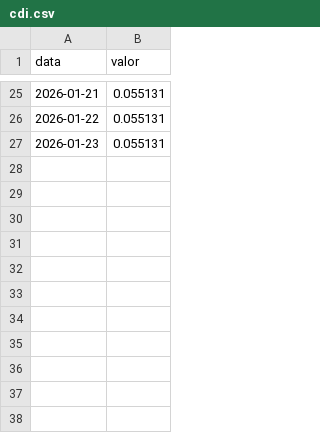
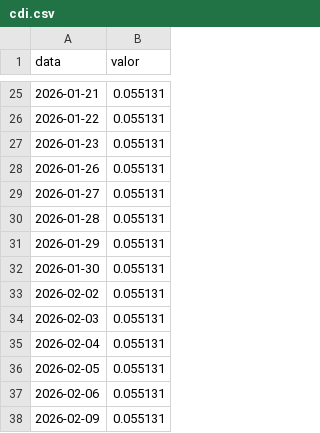
Before and after one commit to GloedenJoao/profissional, a CSV file: cenarios/2026/dados/series/cdi.csv, drawn as a sheet; only a part is shown, gaps mark what is left out; the diff names each change by its address in the sheet, - before the commit and + after, or states it on an @@ line.

```diff
--- a/cenarios/2026/dados/series/cdi.csv
+++ b/cenarios/2026/dados/series/cdi.csv
+row 28: 2026-01-26 | 0.055131
+row 29: 2026-01-27 | 0.055131
+row 30: 2026-01-28 | 0.055131
+row 31: 2026-01-29 | 0.055131
+row 32: 2026-01-30 | 0.055131
+row 33: 2026-02-02 | 0.055131
+row 34: 2026-02-03 | 0.055131
+row 35: 2026-02-04 | 0.055131
+row 36: 2026-02-05 | 0.055131
+row 37: 2026-02-06 | 0.055131
+row 38: 2026-02-09 | 0.055131
```
Also changed, not shown: cenarios/2026/dados/controle_extracao.csv, cenarios/2026/dados/series/dolar.csv, 16 other files.
